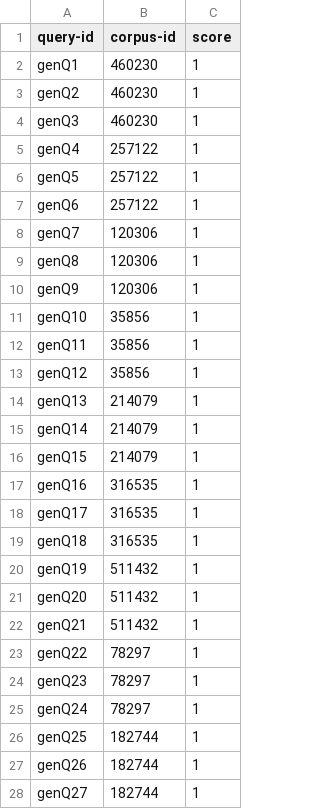
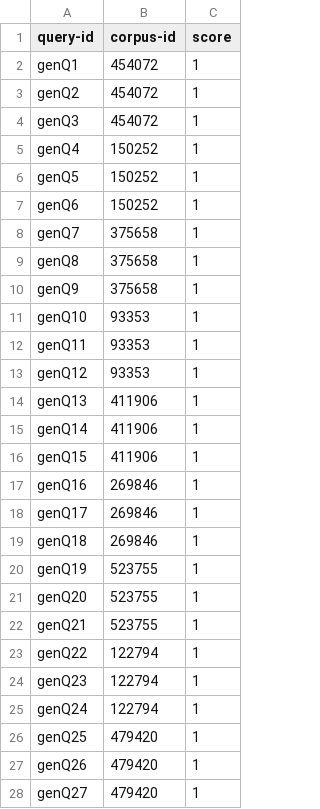
Before and after one commit to UKPLab/gpl, a TSV file: sample-data/generated/fiqa/qgen-qrels/train.tsv, drawn as a sheet; only a part is shown; the diff covers the shown part only.

```diff
--- a/sample-data/generated/fiqa/qgen-qrels/train.tsv
+++ b/sample-data/generated/fiqa/qgen-qrels/train.tsv
@@ -1,28 +1,28 @@
 query-id	corpus-id	score
-genQ1	460230	1
-genQ2	460230	1
-genQ3	460230	1
-genQ4	257122	1
-genQ5	257122	1
-genQ6	257122	1
-genQ7	120306	1
-genQ8	120306	1
-genQ9	120306	1
-genQ10	35856	1
-genQ11	35856	1
-genQ12	35856	1
-genQ13	214079	1
-genQ14	214079	1
-genQ15	214079	1
-genQ16	316535	1
-genQ17	316535	1
-genQ18	316535	1
-genQ19	511432	1
-genQ20	511432	1
-genQ21	511432	1
-genQ22	78297	1
-genQ23	78297	1
-genQ24	78297	1
-genQ25	182744	1
-genQ26	182744	1
-genQ27	182744	1
+genQ1	454072	1
+genQ2	454072	1
+genQ3	454072	1
+genQ4	150252	1
+genQ5	150252	1
+genQ6	150252	1
+genQ7	375658	1
+genQ8	375658	1
+genQ9	375658	1
+genQ10	93353	1
+genQ11	93353	1
+genQ12	93353	1
+genQ13	411906	1
+genQ14	411906	1
+genQ15	411906	1
+genQ16	269846	1
+genQ17	269846	1
+genQ18	269846	1
+genQ19	523755	1
+genQ20	523755	1
+genQ21	523755	1
+genQ22	122794	1
+genQ23	122794	1
+genQ24	122794	1
+genQ25	479420	1
+genQ26	479420	1
+genQ27	479420	1
```
Also changed, not shown: 3 edited cells elsewhere in this file, sample-data/generated/fiqa/gpl-training-data.tsv, 6 other files.
